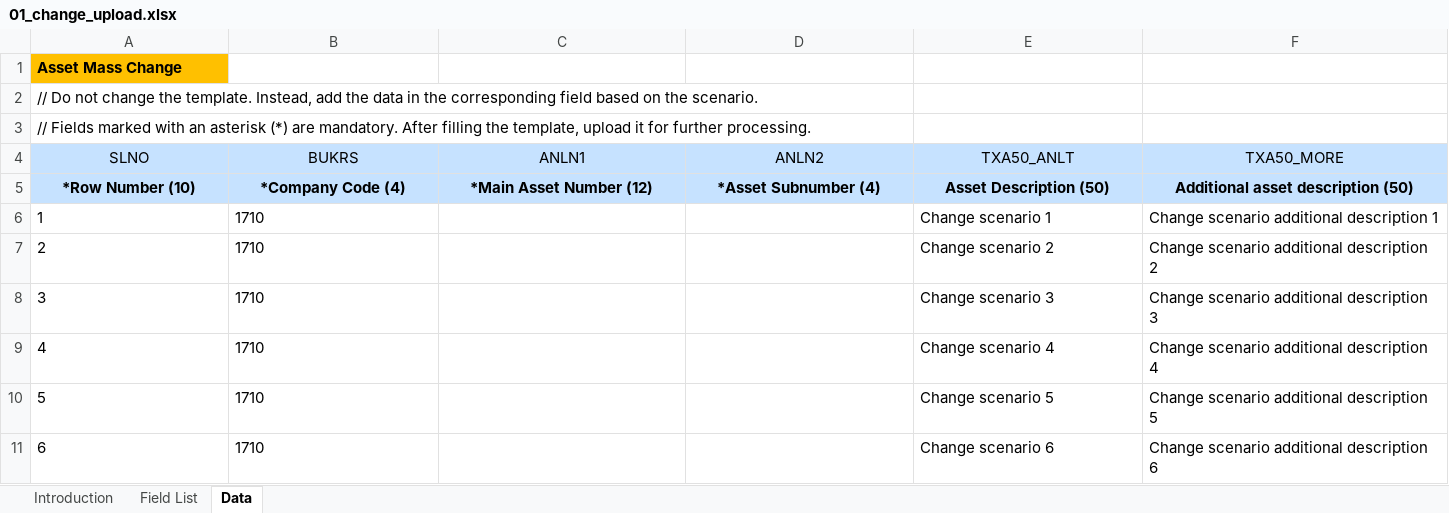
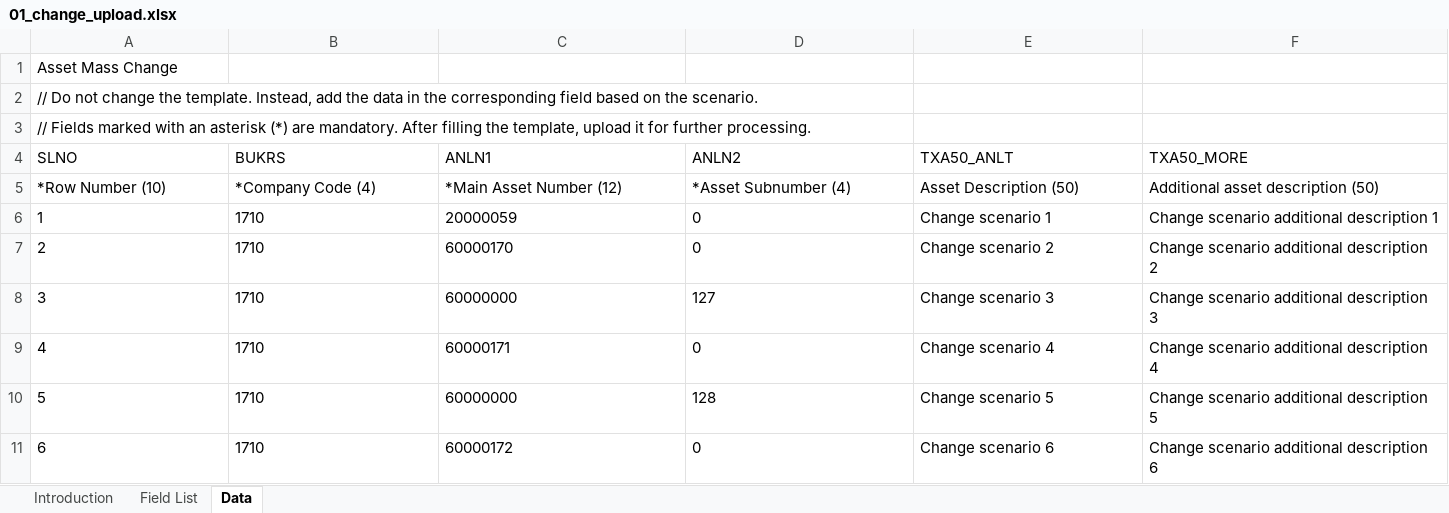
Before and after one commit to mrcsaszkow/mpa_files, an Excel workbook: 01_change_upload.xlsx, sheet Data, drawn as a sheet; only a part is shown; values as stored, in another font and other column widths than the file's, no borders; the diff covers the shown part only; the diff names each change by its address in the sheet, - before the commit and + after, or states it on an @@ line.

```diff
--- a/01_change_upload.xlsx (sheet Data)
+++ b/01_change_upload.xlsx (sheet Data)
@@ A1 bold: on → off, fill: #FFC000 → none @@
@@ A4:F5 fill: #C6E2FF → none, alignment: center → left @@
-A5:F5 bold: on
+A5:F5 bold: off
-C6 (ANLN1): (empty)
+C6 (ANLN1): 20000059
-D6:D7 (ANLN2): (empty)
+D6:D7 (ANLN2): 0
-C7 (ANLN1): (empty)
+C7 (ANLN1): 60000170
-C8 (ANLN1): (empty)
+C8 (ANLN1): 60000000
-D8 (ANLN2): (empty)
+D8 (ANLN2): 127
-C9 (ANLN1): (empty)
+C9 (ANLN1): 60000171
-D9 (ANLN2): (empty)
+D9 (ANLN2): 0
-C10 (ANLN1): (empty)
+C10 (ANLN1): 60000000
-D10 (ANLN2): (empty)
+D10 (ANLN2): 128
-C11 (ANLN1): (empty)
+C11 (ANLN1): 60000172
-D11 (ANLN2): (empty)
+D11 (ANLN2): 0
```
Also changed, not shown: cell formats elsewhere in this sheet, sheet Field List, sheet Introduction.
